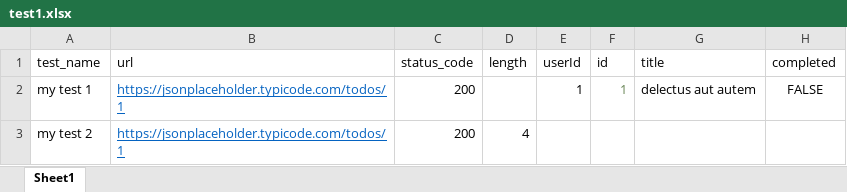
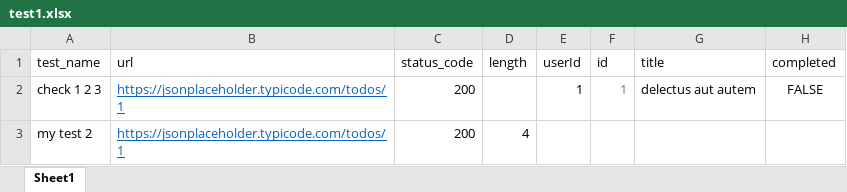
Before and after one commit to adamazaizah/RestApiAutomation, an Excel workbook: tests_data/test1.xlsx, sheet Sheet1, drawn as a sheet; values as stored, in another font and other column widths than the file's, no borders; the diff names each change by its address in the sheet, - before the commit and + after, or states it on an @@ line.

```diff
--- a/tests_data/test1.xlsx (sheet Sheet1)
+++ b/tests_data/test1.xlsx (sheet Sheet1)
-A2 (test_name): my test 1
+A2 (test_name): check 1 2 3
```
Also changed, not shown: 3 other files.
